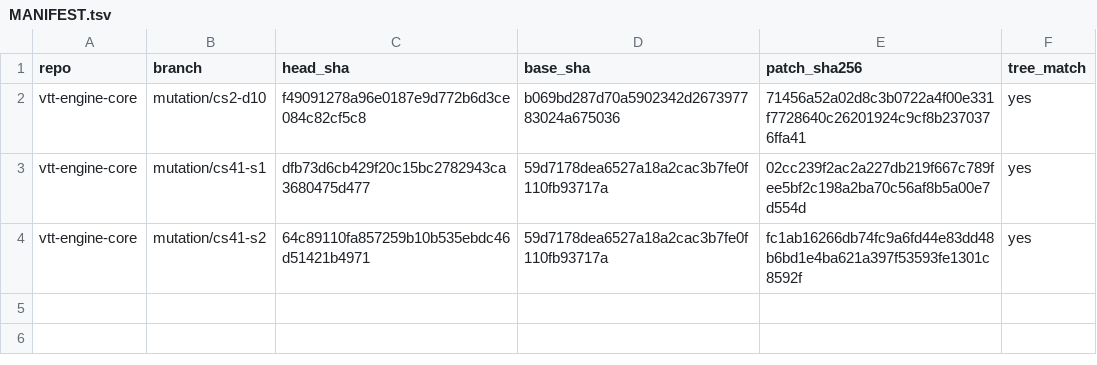
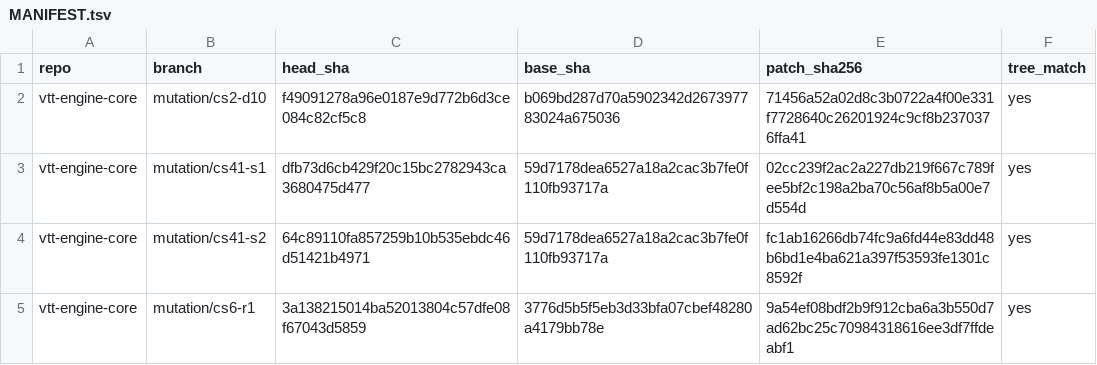
Before and after one commit to kevinburkeland/vtt-engine-core, a TSV file: mutations/MANIFEST.tsv, drawn as a sheet; the diff names each change by its address in the sheet, - before the commit and + after, or states it on an @@ line.

Commit message:
Mutation archive: cs6
Signed-off-by: Kevin Burkeland <kevin@burke.land>

```diff
--- a/mutations/MANIFEST.tsv
+++ b/mutations/MANIFEST.tsv
+row 5: vtt-engine-core | mutation/cs6-r1 | 3a138215014ba52013804c57dfe08f67043d5859 | 3776d5b5f5eb3d33bfa07cbef48280a4179bb78e | 9a54ef08bdf2b9f912cba6a3b550d7ad62bc25c70984318616ee3df7ffdeabf1 | yes
```
Also changed, not shown: 1 other file.
